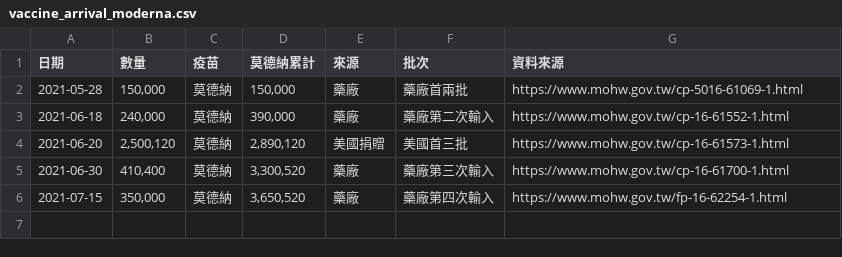
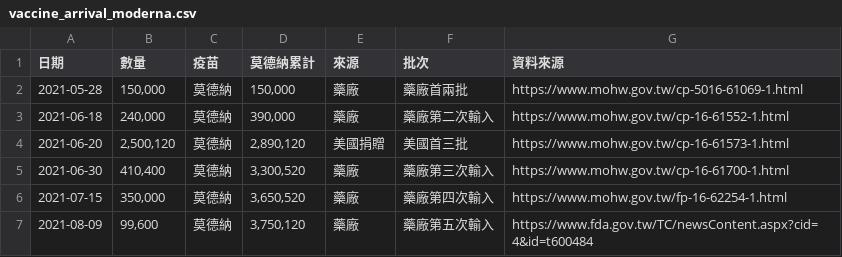
Before and after one commit to profmike/tw-vaccine-stats, a CSV file: data/tw.gov.fda.vaccine_arrival/vaccine_arrival_moderna.csv, drawn as a sheet; the diff names each change by its address in the sheet, - before the commit and + after, or states it on an @@ line.

Commit message:
100K Moderna arrival on 2021/8/9

```diff
--- a/data/tw.gov.fda.vaccine_arrival/vaccine_arrival_moderna.csv
+++ b/data/tw.gov.fda.vaccine_arrival/vaccine_arrival_moderna.csv
+row 7: 2021-08-09 | 99,600 | 莫德納 | 3,750,120 | 藥廠 | 藥廠第五次輸入 | https://www.fda.gov.tw/TC/newsContent.aspx?cid=4&id=t600484
```
